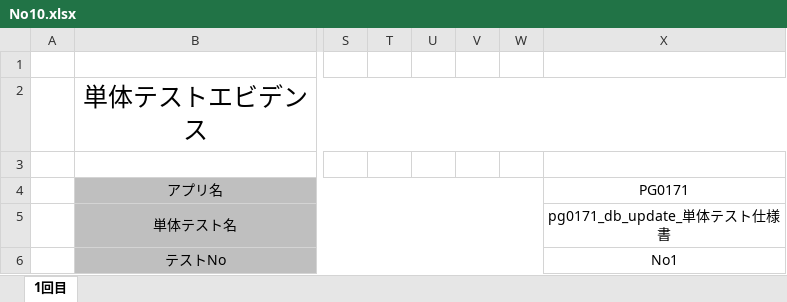
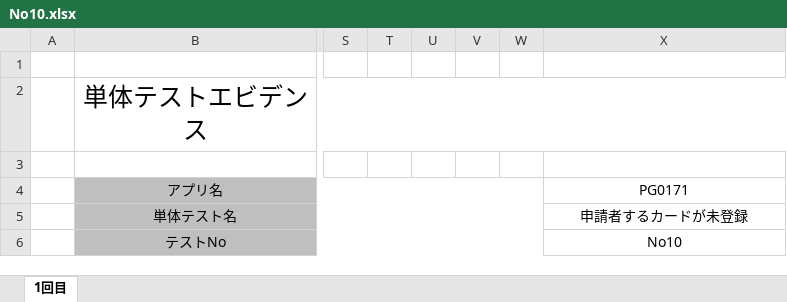
Before and after one commit to SazanamiInko/rust_learn, an Excel workbook: doc/app/pg0171/エビデンス/No10.xlsx, sheet 1回目, drawn as a sheet; only a part is shown, gaps mark what is left out; values as stored, in another font and other column widths than the file's, no borders; charts and pictures not drawn; the diff names each change by its address in the sheet, - before the commit and + after, or states it on an @@ line.

```diff
--- a/doc/app/pg0171/エビデンス/No10.xlsx (sheet 1回目)
+++ b/doc/app/pg0171/エビデンス/No10.xlsx (sheet 1回目)
-X5: pg0171_db_update_単体テスト仕様書
+X5: 申請者するカードが未登録
-X6: No1
+X6: No10
```
Also changed, not shown: charts or pictures, doc/app/pg0171/pg0171_db_update_単体テスト仕様書.xlsx, doc/app/pg0171/エビデンス/No9.xlsx, 6 other files.
